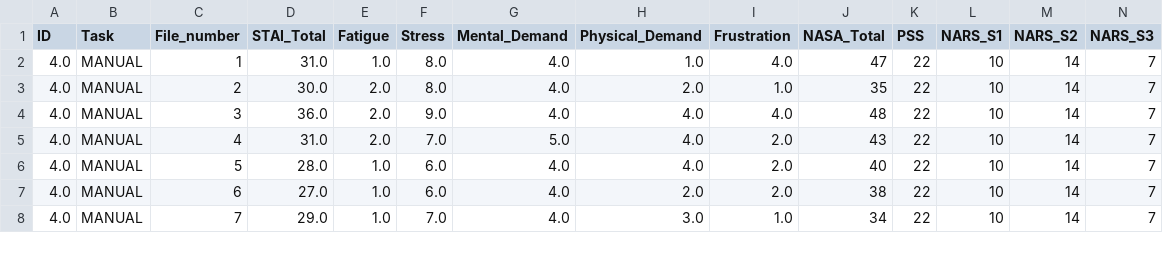
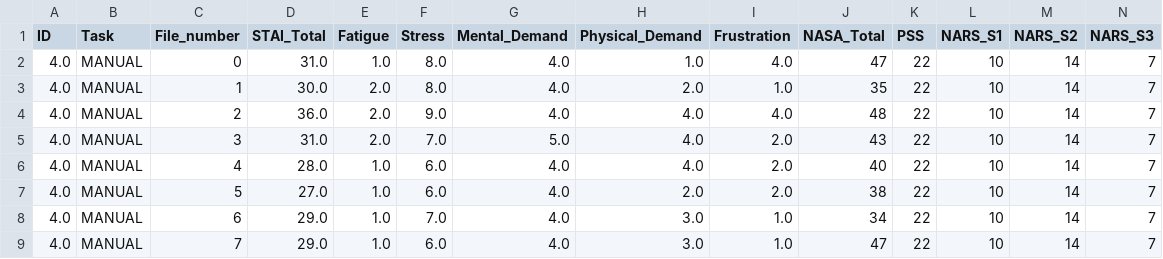
Before and after one commit to k0ruy/cobot-stress-testing, a CSV file: saved_data/patient-04/questionnaire_manual_4.csv, drawn as a sheet; only a part is shown; addresses are those after the commit; rows hold the shown columns only; the diff covers the shown part only; the diff names each change by its address in the sheet, - before the commit and + after, or states it on an @@ line.

```diff
--- a/saved_data/patient-04/questionnaire_manual_4.csv
+++ b/saved_data/patient-04/questionnaire_manual_4.csv
+row 2: 4.0 | MANUAL | 0 | 31.0 | 1.0 | 8.0 | 4.0 | 1.0 | 4.0 | 47 | 22 | 10 | 14 | 7
-D3 (STAI_Total): 31.0
+D3 (STAI_Total): 30.0
-E3 (Fatigue): 1.0
+E3 (Fatigue): 2.0
-H3 (Physical_Demand): 1.0
+H3 (Physical_Demand): 2.0
-I3 (Frustration): 4.0
+I3 (Frustration): 1.0
-J3 (NASA_Total): 47
+J3 (NASA_Total): 35
-D4 (STAI_Total): 30.0
+D4 (STAI_Total): 36.0
-F4 (Stress): 8.0
+F4 (Stress): 9.0
-H4 (Physical_Demand): 2.0
+H4 (Physical_Demand): 4.0
-I4 (Frustration): 1.0
+I4 (Frustration): 4.0
-J4 (NASA_Total): 35
+J4 (NASA_Total): 48
-D5 (STAI_Total): 36.0
+D5 (STAI_Total): 31.0
-F5 (Stress): 9.0
+F5 (Stress): 7.0
-G5 (Mental_Demand): 4.0
+G5 (Mental_Demand): 5.0
-I5 (Frustration): 4.0
+I5 (Frustration): 2.0
-J5 (NASA_Total): 48
+J5 (NASA_Total): 43
-D6 (STAI_Total): 31.0
+D6 (STAI_Total): 28.0
-E6 (Fatigue): 2.0
+E6 (Fatigue): 1.0
-F6 (Stress): 7.0
+F6 (Stress): 6.0
-G6 (Mental_Demand): 5.0
+G6 (Mental_Demand): 4.0
-J6 (NASA_Total): 43
+J6 (NASA_Total): 40
-D7 (STAI_Total): 28.0
+D7 (STAI_Total): 27.0
-H7 (Physical_Demand): 4.0
+H7 (Physical_Demand): 2.0
-J7 (NASA_Total): 40
+J7 (NASA_Total): 38
-D8 (STAI_Total): 27.0
+D8 (STAI_Total): 29.0
-F8 (Stress): 6.0
+F8 (Stress): 7.0
-H8 (Physical_Demand): 2.0
+H8 (Physical_Demand): 3.0
-I8 (Frustration): 2.0
+I8 (Frustration): 1.0
-J8 (NASA_Total): 38
+J8 (NASA_Total): 34
-F9 (Stress): 7.0
+F9 (Stress): 6.0
-J9 (NASA_Total): 34
+J9 (NASA_Total): 47
```
Also changed, not shown: 1 removed row and 25 edited cells elsewhere in this file, saved_data/patient-01/questionnaire_manual_1.csv, saved_data/patient-02/questionnaire_manual_2.csv, 49 other files.
